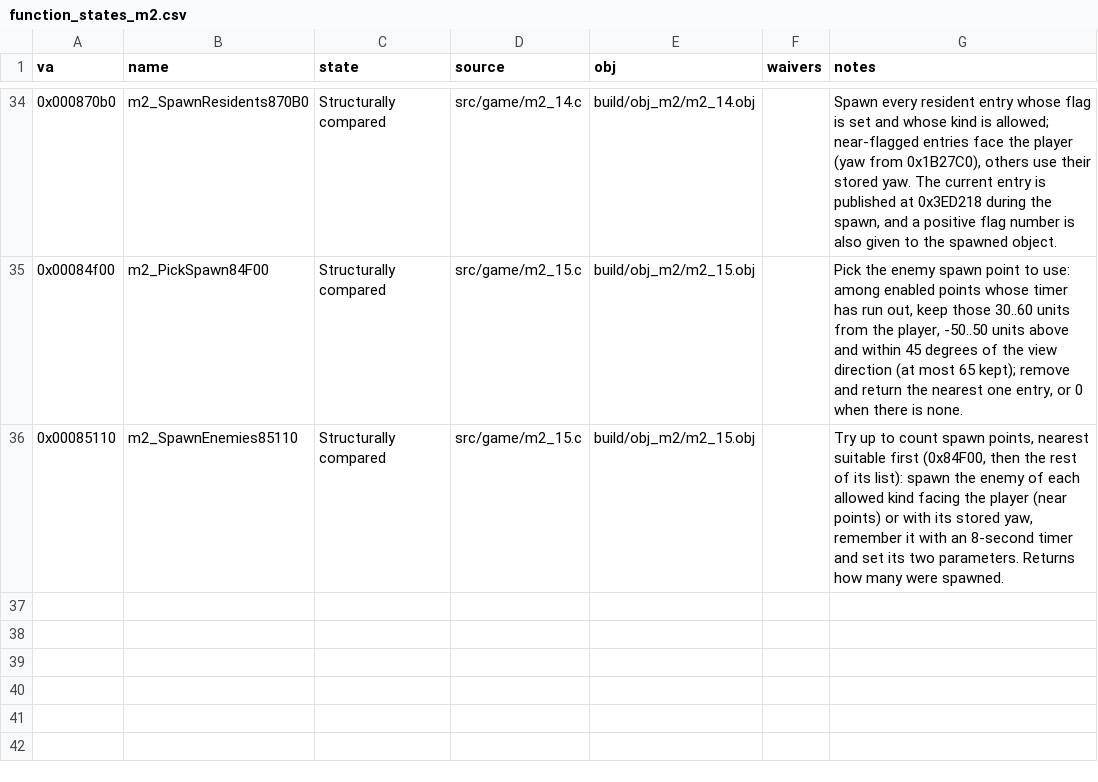
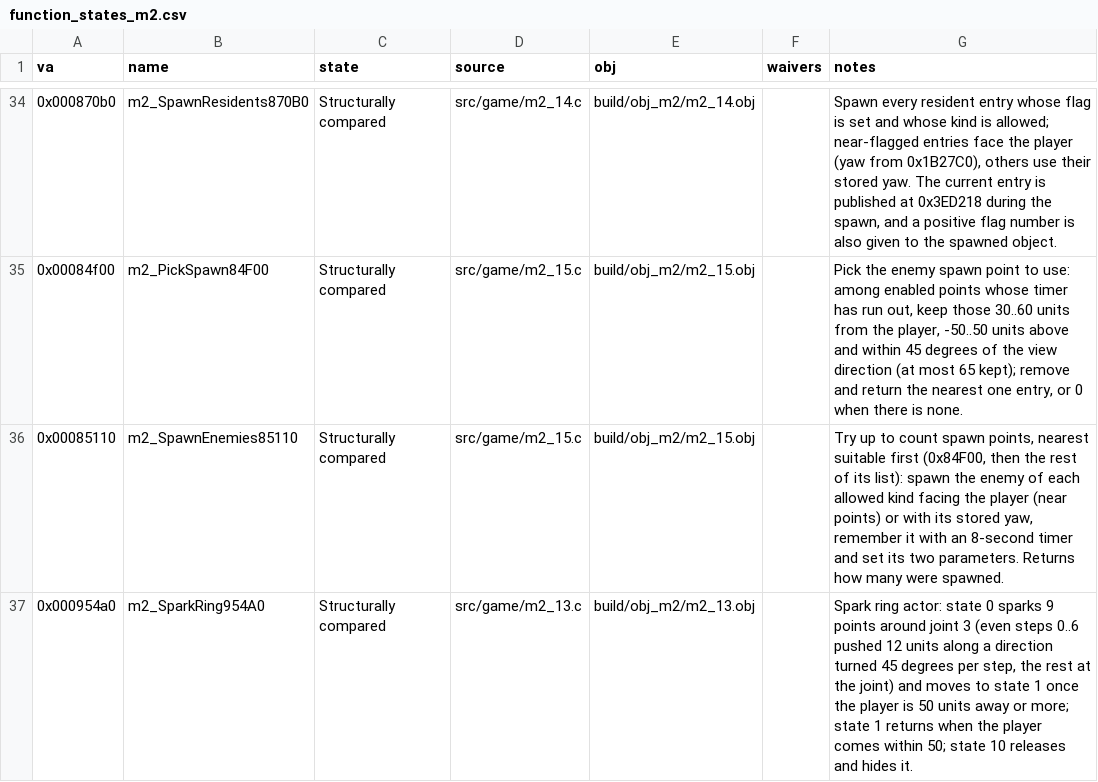
Before and after one commit to Pallypots/Project-Soul-Robber, a CSV file: config/function_states_m2.csv, drawn as a sheet; only a part is shown, gaps mark what is left out; the diff names each change by its address in the sheet, - before the commit and + after, or states it on an @@ line.

```diff
--- a/config/function_states_m2.csv
+++ b/config/function_states_m2.csv
+row 37: 0x000954a0 | m2_SparkRing954A0 | Structurally compared | src/game/m2_13.c | build/obj_m2/m2_13.obj |  | Spark ring actor: state 0 sparks 9 points around joint 3 (even steps 0..6 pushed 12 units along a direction turned 45 degrees per step, the rest at the joint) and moves to state 1 once the player is 50 units away or more; state 1 returns when the player comes within 50; state 10 releases and hides it.
```
Also changed, not shown: 6 other files.
